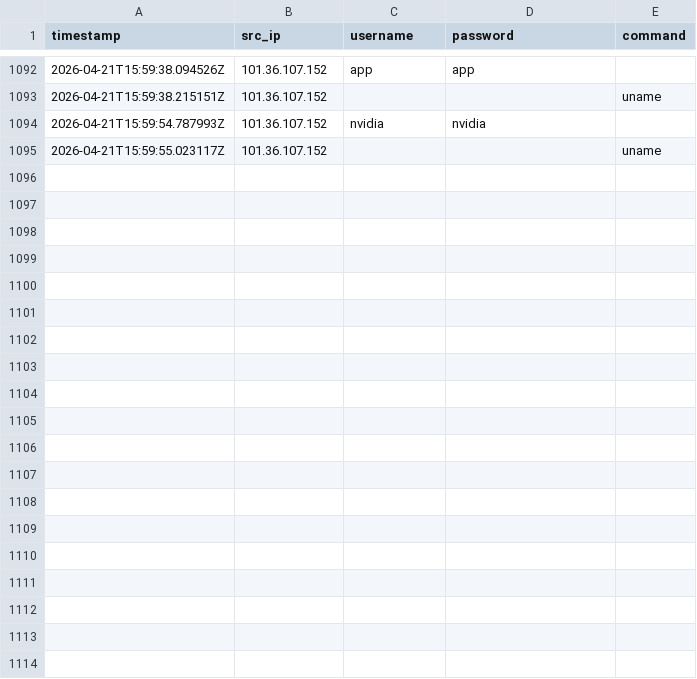
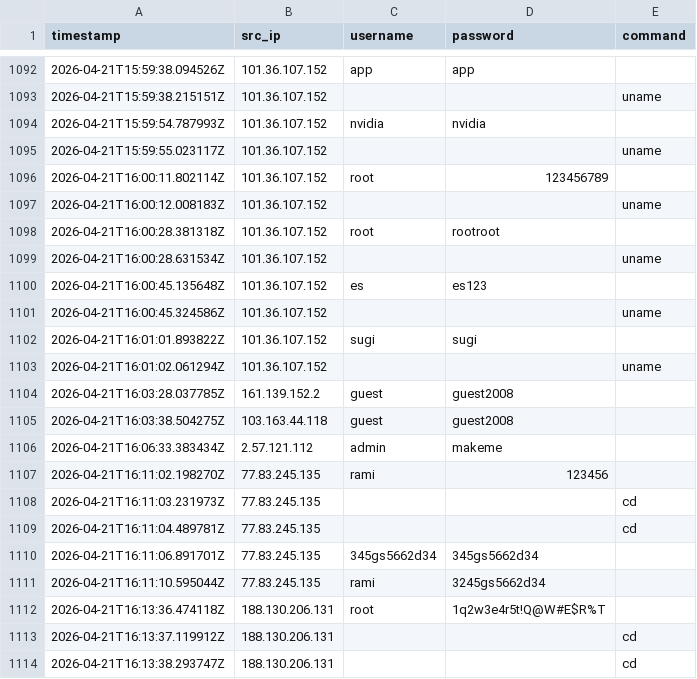
Before and after one commit to Prabhath-de/cowrie-analysis, a CSV file: csv/all_logs.csv, drawn as a sheet; only a part is shown, gaps mark what is left out; the diff covers the shown part only; the diff names each change by its address in the sheet, - before the commit and + after, or states it on an @@ line.

```diff
--- a/csv/all_logs.csv
+++ b/csv/all_logs.csv
+row 1096: 2026-04-21T16:00:11.802114Z | 101.36.107.152 | root | 123456789
+row 1097: 2026-04-21T16:00:12.008183Z | 101.36.107.152 |  |  | uname
+row 1098: 2026-04-21T16:00:28.381318Z | 101.36.107.152 | root | rootroot
+row 1099: 2026-04-21T16:00:28.631534Z | 101.36.107.152 |  |  | uname
+row 1100: 2026-04-21T16:00:45.135648Z | 101.36.107.152 | es | es123
+row 1101: 2026-04-21T16:00:45.324586Z | 101.36.107.152 |  |  | uname
+row 1102: 2026-04-21T16:01:01.893822Z | 101.36.107.152 | sugi | sugi
+row 1103: 2026-04-21T16:01:02.061294Z | 101.36.107.152 |  |  | uname
+row 1104: 2026-04-21T16:03:28.037785Z | 161.139.152.2 | guest | guest2008
+row 1105: 2026-04-21T16:03:38.504275Z | 103.163.44.118 | guest | guest2008
+row 1106: 2026-04-21T16:06:33.383434Z | 2.57.121.112 | admin | makeme
+row 1107: 2026-04-21T16:11:02.198270Z | 77.83.245.135 | rami | 123456
+row 1108: 2026-04-21T16:11:03.231973Z | 77.83.245.135 |  |  | cd
+row 1109: 2026-04-21T16:11:04.489781Z | 77.83.245.135 |  |  | cd
+row 1110: 2026-04-21T16:11:06.891701Z | 77.83.245.135 | 345gs5662d34 | 345gs5662d34
+row 1111: 2026-04-21T16:11:10.595044Z | 77.83.245.135 | rami | 3245gs5662d34
+row 1112: 2026-04-21T16:13:36.474118Z | 188.130.206.131 | root | 1q2w3e4r5t!Q@W#E$R%T
+row 1113: 2026-04-21T16:13:37.119912Z | 188.130.206.131 |  |  | cd
+row 1114: 2026-04-21T16:13:38.293747Z | 188.130.206.131 |  |  | cd
```
Also changed, not shown: 26 added rows elsewhere in this file, csv/countries.csv, csv/passwords.csv, 9 other files.
